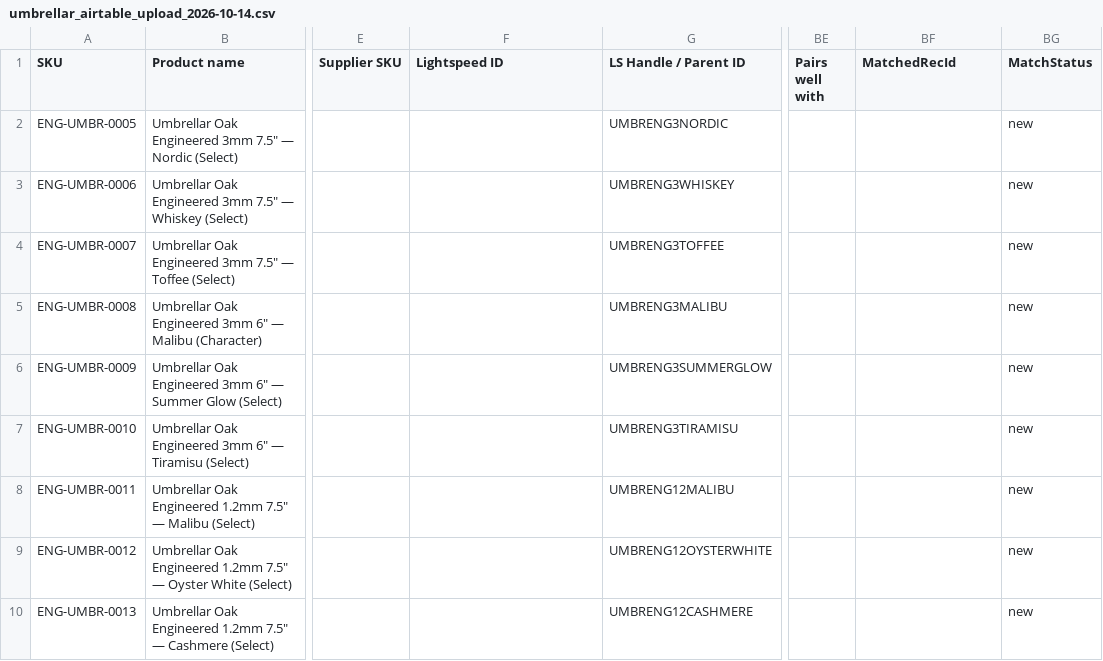
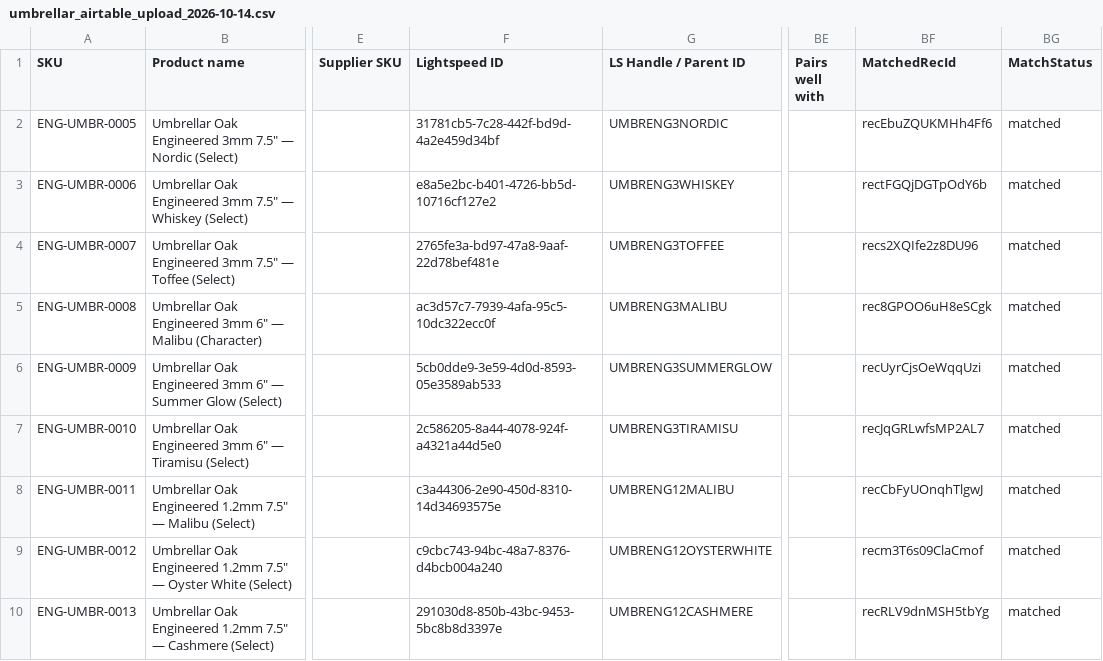
Before and after one commit to albertngo/titan-agents-repo, a CSV file: ingest/2026-10-14/umbrellar_airtable_upload_2026-10-14.csv, drawn as a sheet; only a part is shown, gaps mark what is left out; the diff names each change by its address in the sheet, - before the commit and + after, or states it on an @@ line.

```diff
--- a/ingest/2026-10-14/umbrellar_airtable_upload_2026-10-14.csv
+++ b/ingest/2026-10-14/umbrellar_airtable_upload_2026-10-14.csv
-F2 (Lightspeed ID): (empty)
+F2 (Lightspeed ID): 31781cb5-7c28-442f-bd9d-4a2e459d34bf
-BF2 (MatchedRecId): (empty)
+BF2 (MatchedRecId): recEbuZQUKMHh4Ff6
-BG2:BG10 (MatchStatus): new
+BG2:BG10 (MatchStatus): matched
-F3 (Lightspeed ID): (empty)
+F3 (Lightspeed ID): e8a5e2bc-b401-4726-bb5d-10716cf127e2
-BF3 (MatchedRecId): (empty)
+BF3 (MatchedRecId): rectFGQjDGTpOdY6b
-F4 (Lightspeed ID): (empty)
+F4 (Lightspeed ID): 2765fe3a-bd97-47a8-9aaf-22d78bef481e
-BF4 (MatchedRecId): (empty)
+BF4 (MatchedRecId): recs2XQIfe2z8DU96
-F5 (Lightspeed ID): (empty)
+F5 (Lightspeed ID): ac3d57c7-7939-4afa-95c5-10dc322ecc0f
-BF5 (MatchedRecId): (empty)
+BF5 (MatchedRecId): rec8GPOO6uH8eSCgk
-F6 (Lightspeed ID): (empty)
+F6 (Lightspeed ID): 5cb0dde9-3e59-4d0d-8593-05e3589ab533
-BF6 (MatchedRecId): (empty)
+BF6 (MatchedRecId): recUyrCjsOeWqqUzi
-F7 (Lightspeed ID): (empty)
+F7 (Lightspeed ID): 2c586205-8a44-4078-924f-a4321a44d5e0
-BF7 (MatchedRecId): (empty)
+BF7 (MatchedRecId): recJqGRLwfsMP2AL7
-F8 (Lightspeed ID): (empty)
+F8 (Lightspeed ID): c3a44306-2e90-450d-8310-14d34693575e
-BF8 (MatchedRecId): (empty)
+BF8 (MatchedRecId): recCbFyUOnqhTlgwJ
-F9 (Lightspeed ID): (empty)
+F9 (Lightspeed ID): c9cbc743-94bc-48a7-8376-d4bcb004a240
-BF9 (MatchedRecId): (empty)
+BF9 (MatchedRecId): recm3T6s09ClaCmof
-F10 (Lightspeed ID): (empty)
+F10 (Lightspeed ID): 291030d8-850b-43bc-9453-5bc8b8d3397e
-BF10 (MatchedRecId): (empty)
+BF10 (MatchedRecId): recRLV9dnMSH5tbYg
```
Also changed, not shown: ingest/2026-10-14/umbrellar_ls_upload_2026-10-14.csv, 5 other files.
